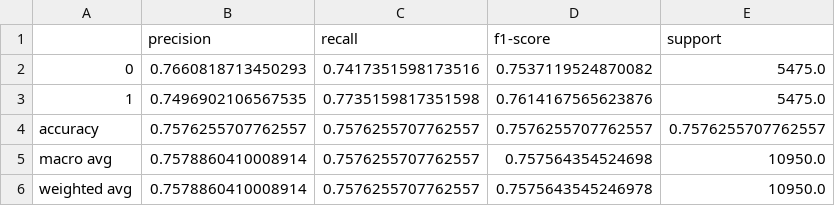
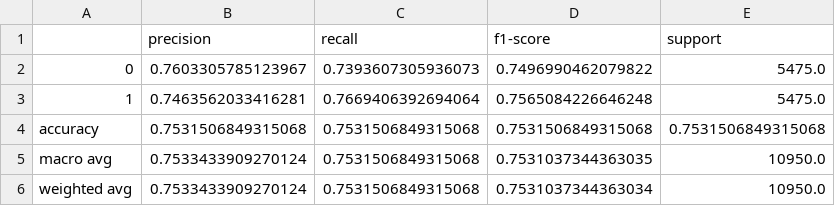
Before and after one commit to LeonardLadner/FoDS-Project-14, a CSV file: SVM_Leonard/tables/Classification Report.csv, drawn as a sheet.

```diff
--- a/SVM_Leonard/tables/Classification Report.csv
+++ b/SVM_Leonard/tables/Classification Report.csv
@@ -1,6 +1,6 @@
 ,precision,recall,f1-score,support
-0,0.7660818713450293,0.7417351598173516,0.7537119524870082,5475.0
-1,0.7496902106567535,0.7735159817351598,0.7614167565623876,5475.0
-accuracy,0.7576255707762557,0.7576255707762557,0.7576255707762557,0.7576255707762557
-macro avg,0.7578860410008914,0.7576255707762557,0.757564354524698,10950.0
-weighted avg,0.7578860410008914,0.7576255707762557,0.7575643545246978,10950.0
+0,0.7603305785123967,0.7393607305936073,0.7496990462079822,5475.0
+1,0.7463562033416281,0.7669406392694064,0.7565084226646248,5475.0
+accuracy,0.7531506849315068,0.7531506849315068,0.7531506849315068,0.7531506849315068
+macro avg,0.7533433909270124,0.7531506849315068,0.7531037344363035,10950.0
+weighted avg,0.7533433909270124,0.7531506849315068,0.7531037344363034,10950.0
```
Also changed, not shown: 5 other files.
